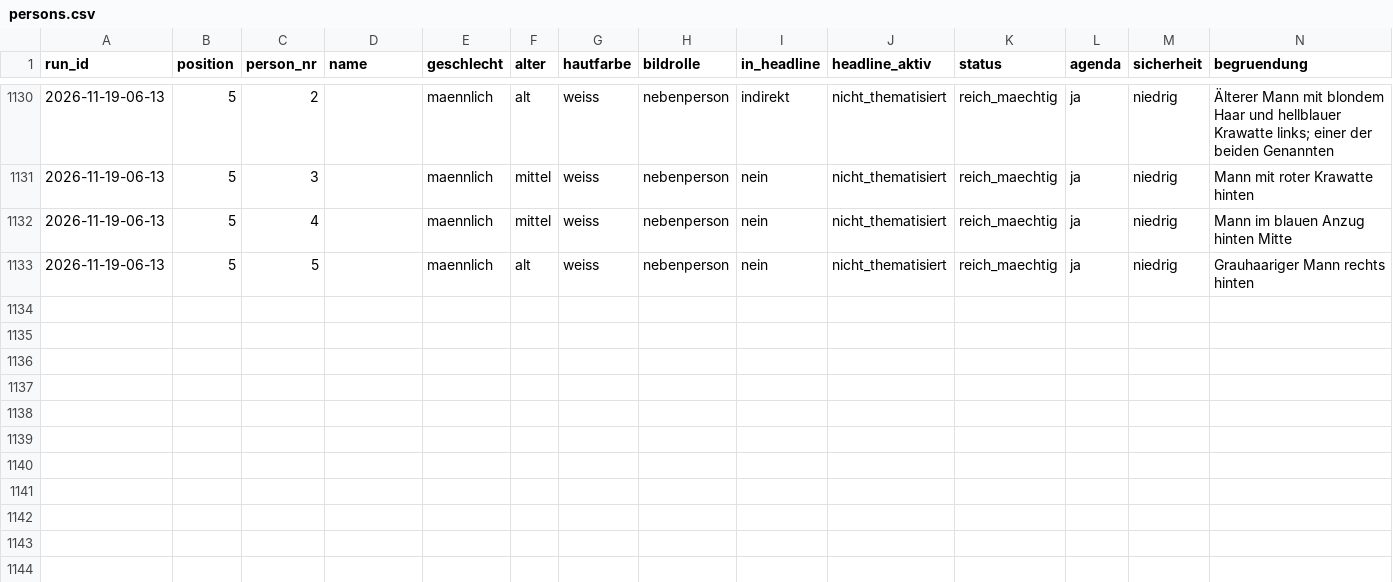
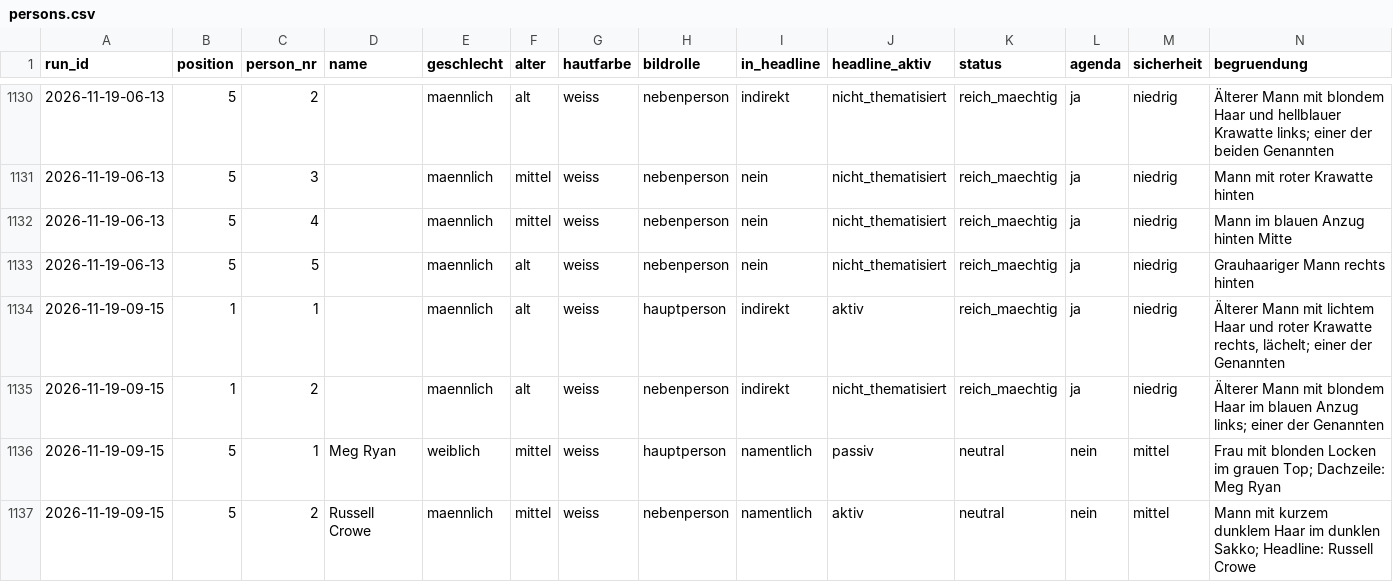
Before and after one commit to happkatharina71-bit/crmd, a CSV file: webde-monitor/data/persons.csv, drawn as a sheet; only a part is shown, gaps mark what is left out.

```diff
--- a/webde-monitor/data/persons.csv
+++ b/webde-monitor/data/persons.csv
@@ -1133 +1133,5 @@ run_id,position,person_nr,name,geschlecht,alter,hautfarbe,bildrolle,in_headline,
 2026-11-19-06-13,5,5,,maennlich,alt,weiss,nebenperson,nein,nicht_thematisiert,reich_maechtig,ja,niedrig,Grauhaariger Mann rechts hinten
+2026-11-19-09-15,1,1,,maennlich,alt,weiss,hauptperson,indirekt,aktiv,reich_maechtig,ja,niedrig,"Älterer Mann mit lichtem Haar und roter Krawatte rechts, lächelt; einer der Genannten"
+2026-11-19-09-15,1,2,,maennlich,alt,weiss,nebenperson,indirekt,nicht_thematisiert,reich_maechtig,ja,niedrig,"Älterer Mann mit blondem Haar im blauen Anzug links; einer der Genannten"
+2026-11-19-09-15,5,1,Meg Ryan,weiblich,mittel,weiss,hauptperson,namentlich,passiv,neutral,nein,mittel,"Frau mit blonden Locken im grauen Top; Dachzeile: Meg Ryan"
+2026-11-19-09-15,5,2,Russell Crowe,maennlich,mittel,weiss,nebenperson,namentlich,aktiv,neutral,nein,mittel,"Mann mit kurzem dunklem Haar im dunklen Sakko; Headline: Russell Crowe"
```
Also changed, not shown: webde-monitor/data-tonline/persons.csv, webde-monitor/data-tonline/teasers.csv, 21 other files.
